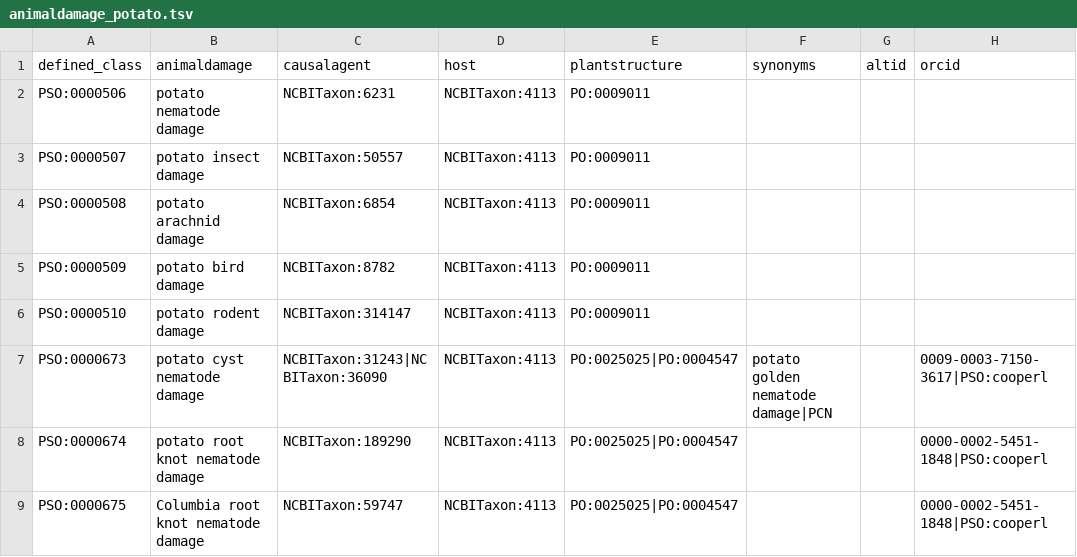
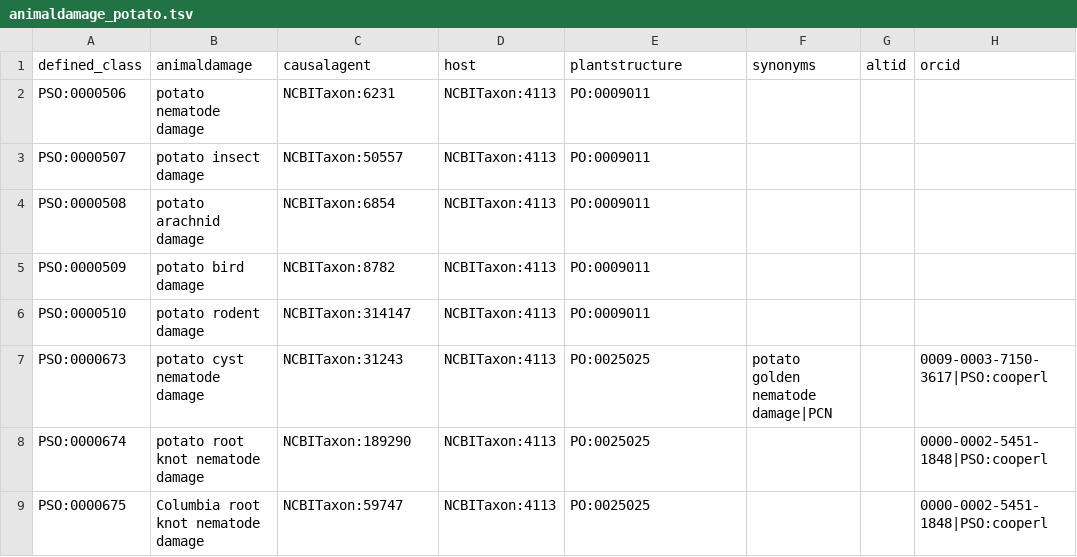
Before and after one commit to Planteome/plant-stress-ontology, a TSV file: src/patterns/data/default/animaldamage_potato.tsv, drawn as a sheet; only a part is shown; the diff names each change by its address in the sheet, - before the commit and + after, or states it on an @@ line.

Commit message:
Removed the second PO term and NCBI ids as it is giving an error

```diff
--- a/src/patterns/data/default/animaldamage_potato.tsv
+++ b/src/patterns/data/default/animaldamage_potato.tsv
-C7 (causalagent): NCBITaxon:31243|NCBITaxon:36090
+C7 (causalagent): NCBITaxon:31243
-E7:E9 (plantstructure): PO:0025025|PO:0004547
+E7:E9 (plantstructure): PO:0025025
```
